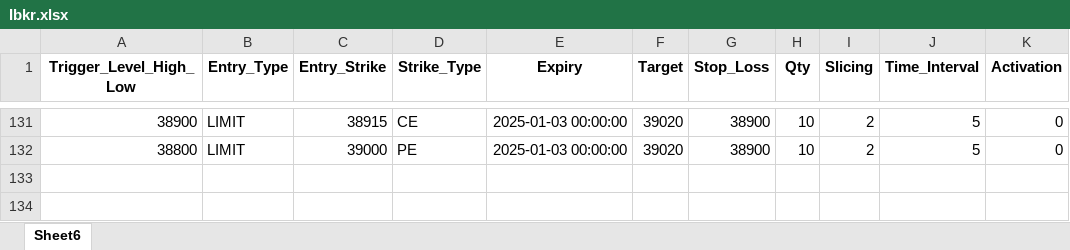
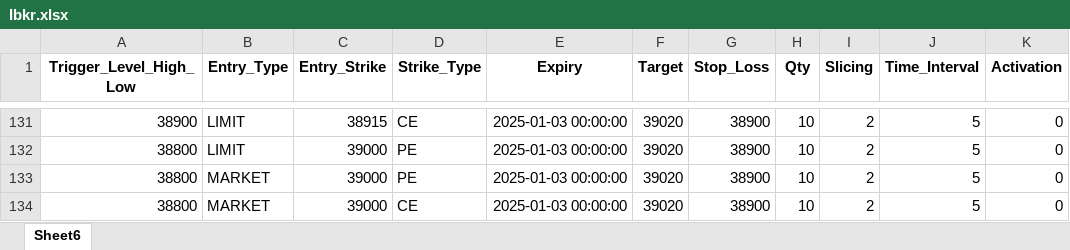
Before and after one commit to Numatix-Team/Ibkr_Jap, an Excel workbook: storage/Ibkr.xlsx, sheet Sheet6, drawn as a sheet; only a part is shown, gaps mark what is left out; values as stored, in another font and other column widths than the file's, no borders; the diff names each change by its address in the sheet, - before the commit and + after, or states it on an @@ line.

```diff
--- a/storage/Ibkr.xlsx (sheet Sheet6)
+++ b/storage/Ibkr.xlsx (sheet Sheet6)
+row 133: 38800 | MARKET | 39000 | PE | 2025-01-03 00:00:00 | 39020 | 38900 | 10 | 2 | 5 | 0
+row 134: 38800 | MARKET | 39000 | CE | 2025-01-03 00:00:00 | 39020 | 38900 | 10 | 2 | 5 | 0
```
Also changed, not shown: 1 other file.
